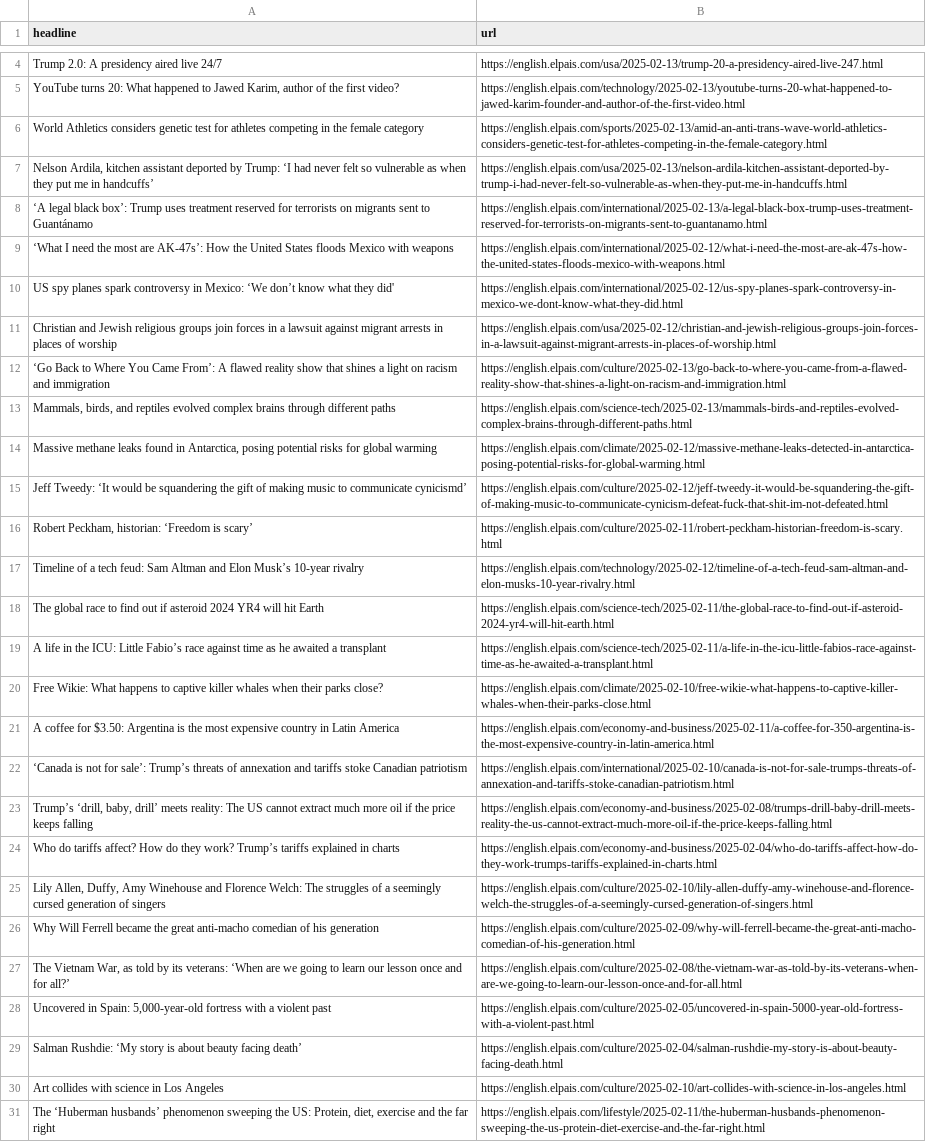
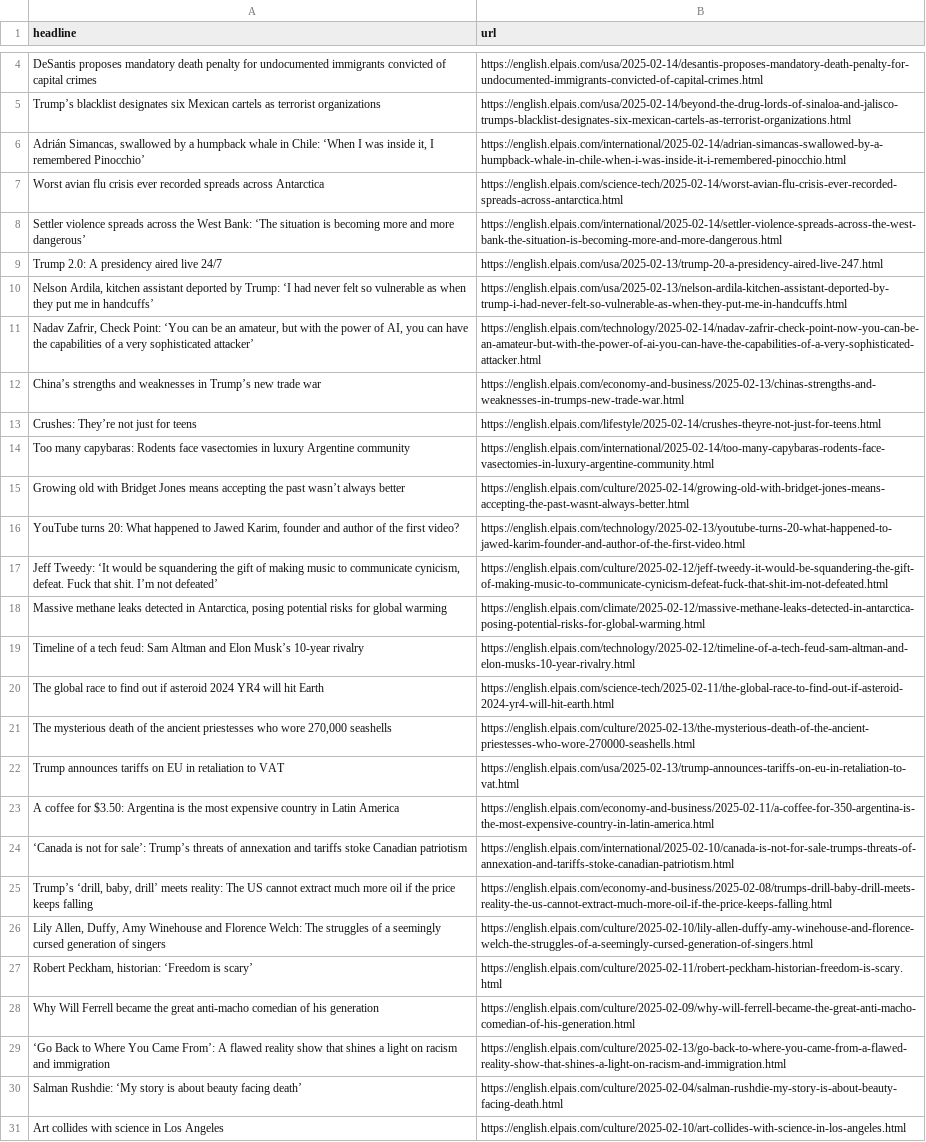
Before and after one commit to ElisabethLind/el_Pais_autoscraper, a CSV file: headlines.csv, drawn as a sheet; only a part is shown, gaps mark what is left out; the shorter side is filled out with more unchanged rows; removed rows and columns are numbered as before the commit, all else as after; the diff covers the shown part only; the diff names each change by its address in the sheet, - before the commit and + after, or states it on an @@ line.

```diff
--- a/headlines.csv
+++ b/headlines.csv
+row 4: DeSantis proposes mandatory death penalty for undocumented immigrants convicted of capital crimes | https://english.elpais.com/usa/2025-02-14/desantis-proposes-mandatory-death-penalty-for-undocumented-immigrants-convicted-of-capital-crimes.html
+row 5: Trump’s blacklist designates six Mexican cartels as terrorist organizations | https://english.elpais.com/usa/2025-02-14/beyond-the-drug-lords-of-sinaloa-and-jalisco-trumps-blacklist-designates-six-mexican-cartels-as-terrorist-organizations.html
+row 6: Adrián Simancas, swallowed by a humpback whale in Chile: ‘When I was inside it, I remembered Pinocchio’ | https://english.elpais.com/international/2025-02-14/adrian-simancas-swallowed-by-a-humpback-whale-in-chile-when-i-was-inside-it-i-remembered-pinocchio.html
+row 7: Worst avian flu crisis ever recorded spreads across Antarctica | https://english.elpais.com/science-tech/2025-02-14/worst-avian-flu-crisis-ever-recorded-spreads-across-antarctica.html
+row 8: Settler violence spreads across the West Bank: ‘The situation is becoming more and more dangerous’ | https://english.elpais.com/international/2025-02-14/settler-violence-spreads-across-the-west-bank-the-situation-is-becoming-more-and-more-dangerous.html
-row 5: YouTube turns 20: What happened to Jawed Karim, author of the first video? | https://english.elpais.com/technology/2025-02-13/youtube-turns-20-what-happened-to-jawed-karim-founder-and-author-of-the-first-video.html
-row 6: World Athletics considers genetic test for athletes competing in the female category | https://english.elpais.com/sports/2025-02-13/amid-an-anti-trans-wave-world-athletics-considers-genetic-test-for-athletes-competing-in-the-female-category.html
@@ row 8 moved to row 47: ‘A legal black box’: Trump uses treatmen… @@
@@ row 9 moved to row 39: ‘What I need the most are AK-47s’: How t… @@
-row 10: US spy planes spark controversy in Mexico: ‘We don’t know what they did' | https://english.elpais.com/international/2025-02-12/us-spy-planes-spark-controversy-in-mexico-we-dont-know-what-they-did.html
-row 11: Christian and Jewish religious groups join forces in a lawsuit against migrant arrests in places of worship | https://english.elpais.com/usa/2025-02-12/christian-and-jewish-religious-groups-join-forces-in-a-lawsuit-against-migrant-arrests-in-places-of-worship.html
-row 13: Mammals, birds, and reptiles evolved complex brains through different paths | https://english.elpais.com/science-tech/2025-02-13/mammals-birds-and-reptiles-evolved-complex-brains-through-different-paths.html
-row 14: Massive methane leaks found in Antarctica, posing potential risks for global warming | https://english.elpais.com/climate/2025-02-12/massive-methane-leaks-detected-in-antarctica-posing-potential-risks-for-global-warming.html
+row 11: Nadav Zafrir, Check Point: ‘You can be an amateur, but with the power of AI, you can have the capabilities of a very sophisticated attacker’ | https://english.elpais.com/technology/2025-02-14/nadav-zafrir-check-point-now-you-can-be-an-amateur-but-with-the-power-of-ai-you-can-have-the-capabilities-of-a-very-sophisticated-attacker.html
+row 12: China’s strengths and weaknesses in Trump’s new trade war | https://english.elpais.com/economy-and-business/2025-02-13/chinas-strengths-and-weaknesses-in-trumps-new-trade-war.html
+row 13: Crushes: They’re not just for teens | https://english.elpais.com/lifestyle/2025-02-14/crushes-theyre-not-just-for-teens.html
+row 14: Too many capybaras: Rodents face vasectomies in luxury Argentine community | https://english.elpais.com/international/2025-02-14/too-many-capybaras-rodents-face-vasectomies-in-luxury-argentine-community.html
+row 15: Growing old with Bridget Jones means accepting the past wasn’t always better | https://english.elpais.com/culture/2025-02-14/growing-old-with-bridget-jones-means-accepting-the-past-wasnt-always-better.html
+row 16: YouTube turns 20: What happened to Jawed Karim, founder and author of the first video? | https://english.elpais.com/technology/2025-02-13/youtube-turns-20-what-happened-to-jawed-karim-founder-and-author-of-the-first-video.html
-A17 (headline): …to communicate cynicismd’
+A17 (headline): …to communicate cynicism, defeat. Fuck that shit. I’m not defeated’
+row 18: Massive methane leaks detected in Antarctica, posing potential risks for global warming | https://english.elpais.com/climate/2025-02-12/massive-methane-leaks-detected-in-antarctica-posing-potential-risks-for-global-warming.html
-row 19: A life in the ICU: Little Fabio’s race against time as he awaited a transplant | https://english.elpais.com/science-tech/2025-02-11/a-life-in-the-icu-little-fabios-race-against-time-as-he-awaited-a-transplant.html
-row 20: Free Wikie: What happens to captive killer whales when their parks close? | https://english.elpais.com/climate/2025-02-10/free-wikie-what-happens-to-captive-killer-whales-when-their-parks-close.html
+row 21: The mysterious death of the ancient priestesses who wore 270,000 seashells | https://english.elpais.com/culture/2025-02-13/the-mysterious-death-of-the-ancient-priestesses-who-wore-270000-seashells.html
@@ row 2 moved to row 22: Trump announces tariffs on EU in retalia… @@
-row 24: Who do tariffs affect? How do they work? Trump’s tariffs explained in charts | https://english.elpais.com/economy-and-business/2025-02-04/who-do-tariffs-affect-how-do-they-work-trumps-tariffs-explained-in-charts.html
@@ row 16 moved to row 27: Robert Peckham, historian: ‘Freedom is s… @@
-row 27: The Vietnam War, as told by its veterans: ‘When are we going to learn our lesson once and for all?’ | https://english.elpais.com/culture/2025-02-08/the-vietnam-war-as-told-by-its-veterans-when-are-we-going-to-learn-our-lesson-once-and-for-all.html
-row 28: Uncovered in Spain: 5,000-year-old fortress with a violent past | https://english.elpais.com/culture/2025-02-05/uncovered-in-spain-5000-year-old-fortress-with-a-violent-past.html
@@ row 12 moved to row 29: ‘Go Back to Where You Came From’: A flaw… @@
```
Also changed, not shown: 4 added rows and 5 removed rows elsewhere in this file.
